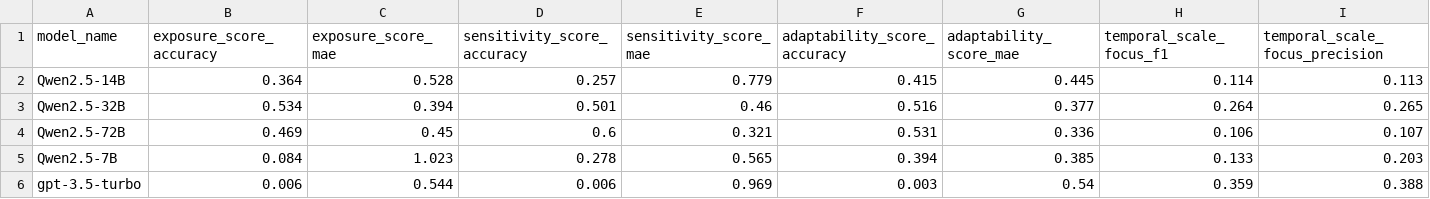
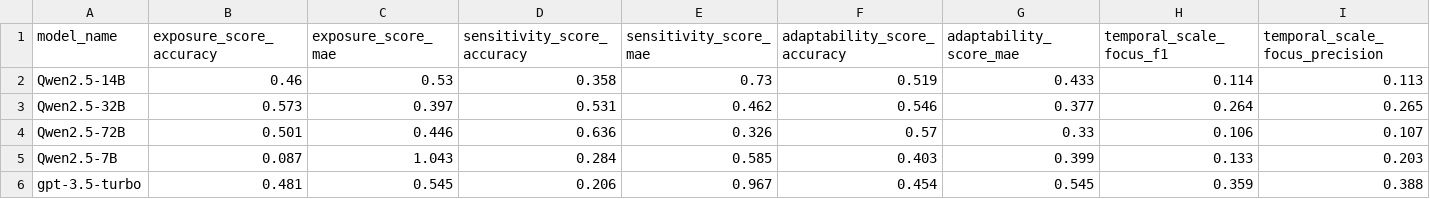
Before and after one commit to Michaelyya/WeatherArchive-Bench, a CSV file: model_evaluation_summary.csv, drawn as a sheet; only a part is shown; the diff covers the shown part only; the diff names each change by its address in the sheet, - before the commit and + after, or states it on an @@ line.

```diff
--- a/model_evaluation_summary.csv
+++ b/model_evaluation_summary.csv
-B2 (exposure_score_accuracy): 0.364
+B2 (exposure_score_accuracy): 0.46
-C2 (exposure_score_mae): 0.528
+C2 (exposure_score_mae): 0.53
-D2 (sensitivity_score_accuracy): 0.257
+D2 (sensitivity_score_accuracy): 0.358
-E2 (sensitivity_score_mae): 0.779
+E2 (sensitivity_score_mae): 0.73
-F2 (adaptability_score_accuracy): 0.415
+F2 (adaptability_score_accuracy): 0.519
-G2 (adaptability_score_mae): 0.445
+G2 (adaptability_score_mae): 0.433
-B3 (exposure_score_accuracy): 0.534
+B3 (exposure_score_accuracy): 0.573
-C3 (exposure_score_mae): 0.394
+C3 (exposure_score_mae): 0.397
-D3 (sensitivity_score_accuracy): 0.501
+D3 (sensitivity_score_accuracy): 0.531
-E3 (sensitivity_score_mae): 0.46
+E3 (sensitivity_score_mae): 0.462
-F3 (adaptability_score_accuracy): 0.516
+F3 (adaptability_score_accuracy): 0.546
-B4 (exposure_score_accuracy): 0.469
+B4 (exposure_score_accuracy): 0.501
-C4 (exposure_score_mae): 0.45
+C4 (exposure_score_mae): 0.446
-D4 (sensitivity_score_accuracy): 0.6
+D4 (sensitivity_score_accuracy): 0.636
-E4 (sensitivity_score_mae): 0.321
+E4 (sensitivity_score_mae): 0.326
-F4 (adaptability_score_accuracy): 0.531
+F4 (adaptability_score_accuracy): 0.57
-G4 (adaptability_score_mae): 0.336
+G4 (adaptability_score_mae): 0.33
-B5 (exposure_score_accuracy): 0.084
+B5 (exposure_score_accuracy): 0.087
-C5 (exposure_score_mae): 1.023
+C5 (exposure_score_mae): 1.043
-D5 (sensitivity_score_accuracy): 0.278
+D5 (sensitivity_score_accuracy): 0.284
-E5 (sensitivity_score_mae): 0.565
+E5 (sensitivity_score_mae): 0.585
-F5 (adaptability_score_accuracy): 0.394
+F5 (adaptability_score_accuracy): 0.403
-G5 (adaptability_score_mae): 0.385
+G5 (adaptability_score_mae): 0.399
-B6 (exposure_score_accuracy): 0.006
+B6 (exposure_score_accuracy): 0.481
-C6 (exposure_score_mae): 0.544
+C6 (exposure_score_mae): 0.545
-D6 (sensitivity_score_accuracy): 0.006
+D6 (sensitivity_score_accuracy): 0.206
-E6 (sensitivity_score_mae): 0.969
+E6 (sensitivity_score_mae): 0.967
-F6 (adaptability_score_accuracy): 0.003
+F6 (adaptability_score_accuracy): 0.454
-G6 (adaptability_score_mae): 0.54
+G6 (adaptability_score_mae): 0.545
```
Also changed, not shown: 12 edited cells elsewhere in this file, 1 other file.
